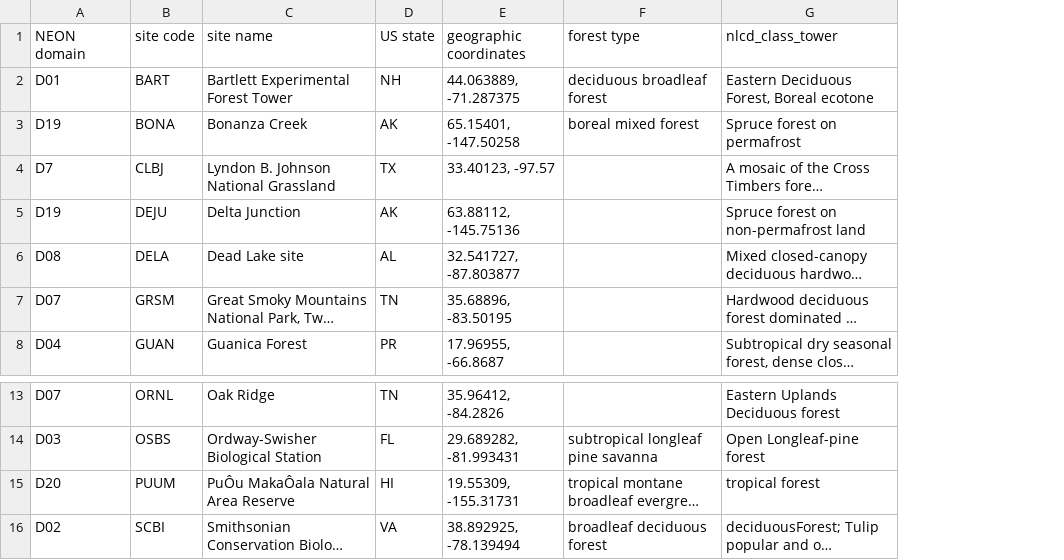
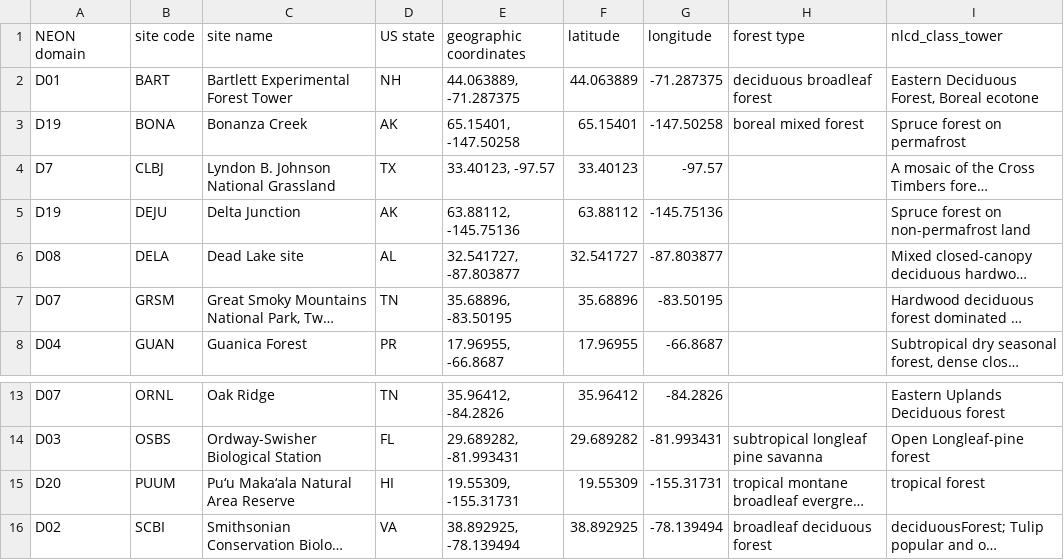
Before and after one commit to EcoClimLab/vertical-thermal-review, a CSV file: NEON_height_profiles/NEON_sites_table.csv, drawn as a sheet; only a part is shown, gaps mark what is left out; long unchanged cells end in …; the diff names each change by its address in the sheet, - before the commit and + after, or states it on an @@ line.

Commit message:
work on table S1

```diff
--- a/NEON_height_profiles/NEON_sites_table.csv
+++ b/NEON_height_profiles/NEON_sites_table.csv
+column F (latitude), rows 2-8: 44.063889 | 65.15401 | 33.40123 | 63.88112 | 32.541727 | 35.68896 | 17.96955; rows 13-16: 35.96412 | 29.689282 | 19.55309 | 38.892925
+column G (longitude), rows 2-8: -71.287375 | -147.50258 | -97.57 | -145.75136 | -87.803877 | -83.50195 | -66.8687; rows 13-16: -84.2826 | -81.993431 | -155.31731 | -78.139494
-C15 (site name): PuÔu MakaÔala Natural Area Reserve
+C15 (site name): Pu‘u Maka‘ala Natural Area Reserve
```
Also changed, not shown: 2 other files.
